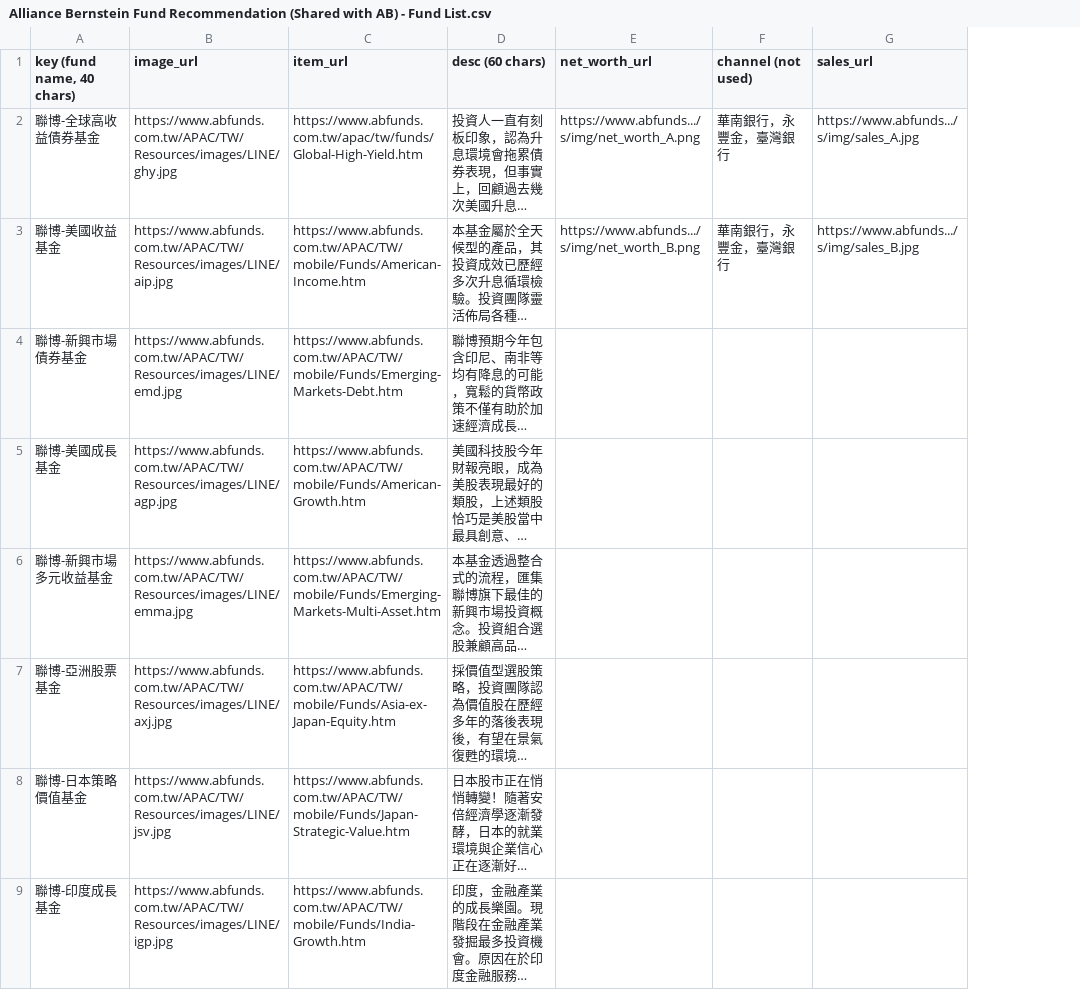
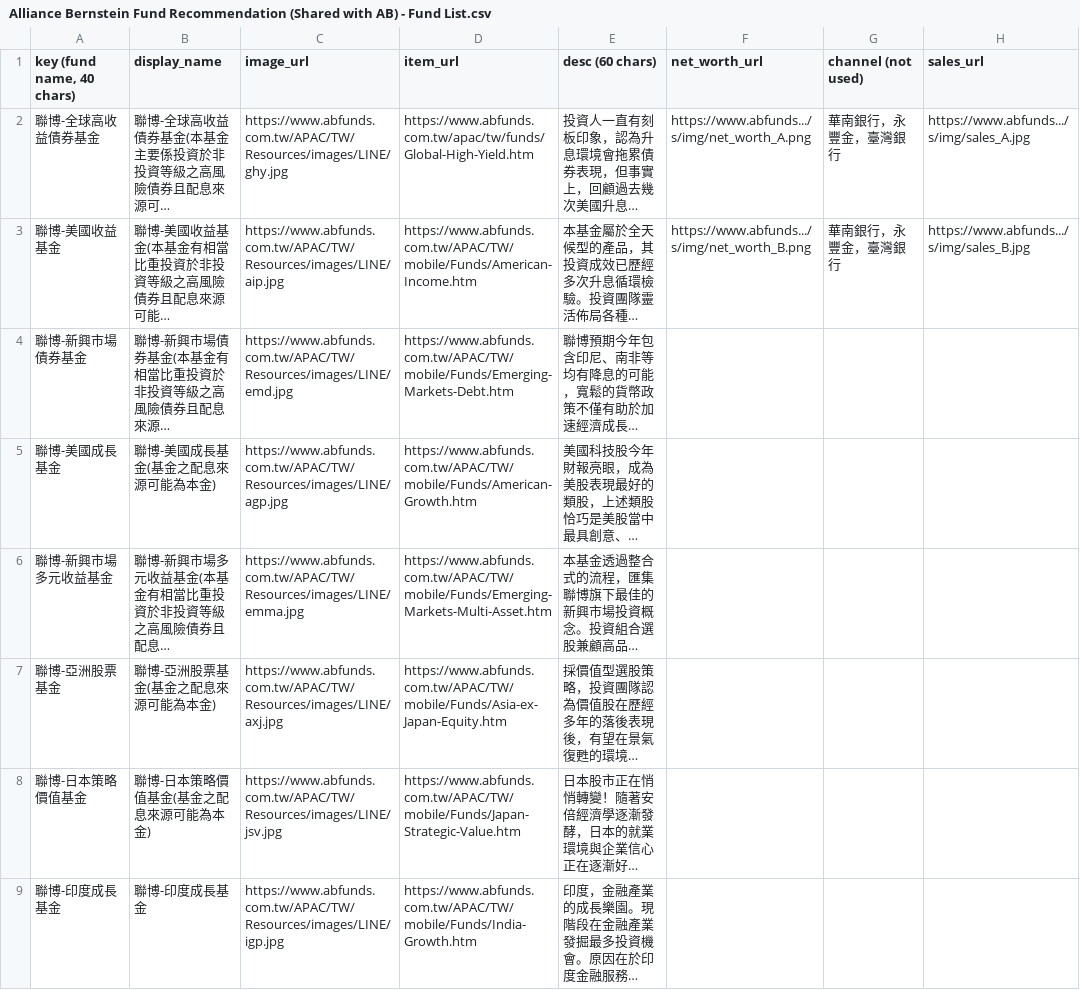
Before and after one commit to aitjcize/bb8, a CSV file: misc/alliance_bernstein/tools/input_csv/Alliance Bernstein Fund Recommendation (Shared with AB) - Fund List.csv, drawn as a sheet; only a part is shown; long unchanged cells end in …; the diff names each change by its address in the sheet, - before the commit and + after, or states it on an @@ line.

Commit message:
bots: alliance_bernstein: get warning string back

```diff
--- a/misc/alliance_bernstein/tools/input_csv/Alliance Bernstein Fund Recommendation (Shared with AB) - Fund List.csv
+++ b/misc/alliance_bernstein/tools/input_csv/Alliance Bernstein Fund Recommendation (Shared with AB) - Fund List.csv
+column B (display_name), rows 2-9: 聯博-全球高收益債券基金(本基金主要係投資於非投資等級之高風險債券且配息來源可… | 聯博-美國收益基金(本基金有相當比重投資於非投資等級之高風險債券且配息來源可能… | 聯博-新興市場債券基金(本基金有相當比重投資於非投資等級之高風險債券且配息來源… | 聯博-美國成長基金(基金之配息來源可能為本金) | 聯博-新興市場多元收益基金(本基金有相當比重投資於非投資等級之高風險債券且配息… | 聯博-亞洲股票基金(基金之配息來源可能為本金) | 聯博-日本策略價值基金(基金之配息來源可能為本金) | 聯博-印度成長基金
```
Also changed, not shown: 3 other files.
